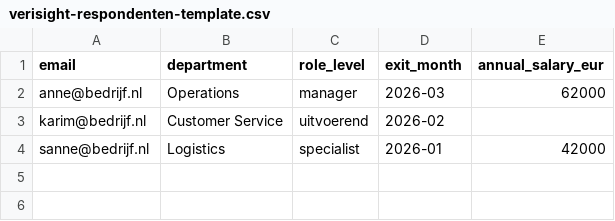
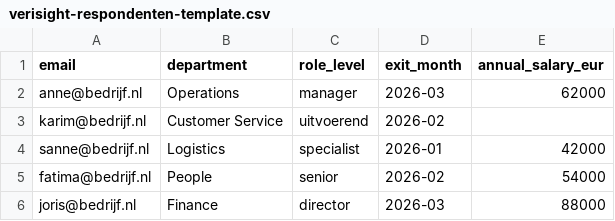
Before and after one commit to larshengel08-lang/VerisightSaaS, a CSV file: frontend/public/templates/verisight-respondenten-template.csv, drawn as a sheet; the diff names each change by its address in the sheet, - before the commit and + after, or states it on an @@ line.

Commit message:
Harden participant data import safety

```diff
--- a/frontend/public/templates/verisight-respondenten-template.csv
+++ b/frontend/public/templates/verisight-respondenten-template.csv
+row 5: fatima@bedrijf.nl | People | senior | 2026-02 | 54000
+row 6: joris@bedrijf.nl | Finance | director | 2026-03 | 88000
```
Also changed, not shown: 23 other files.
